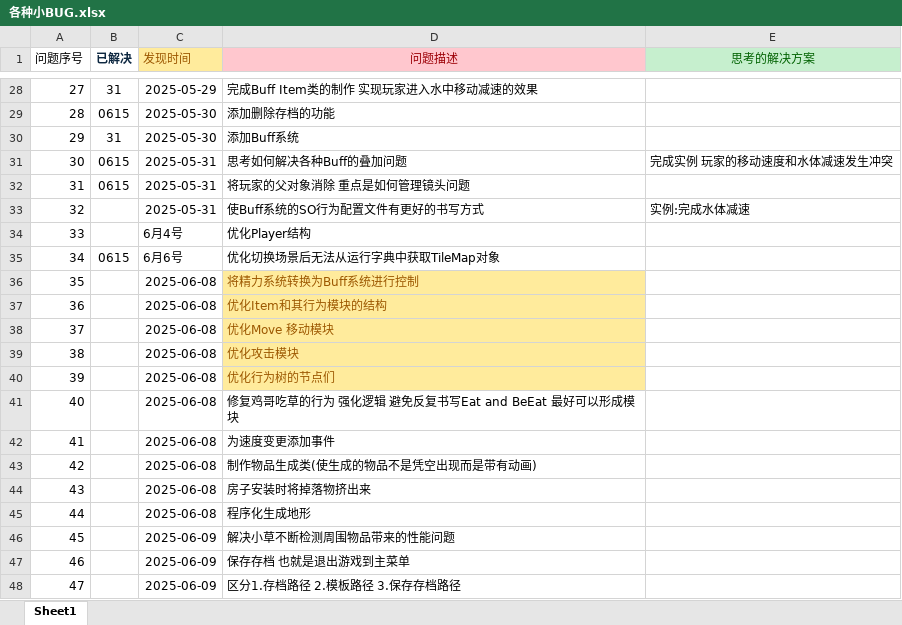
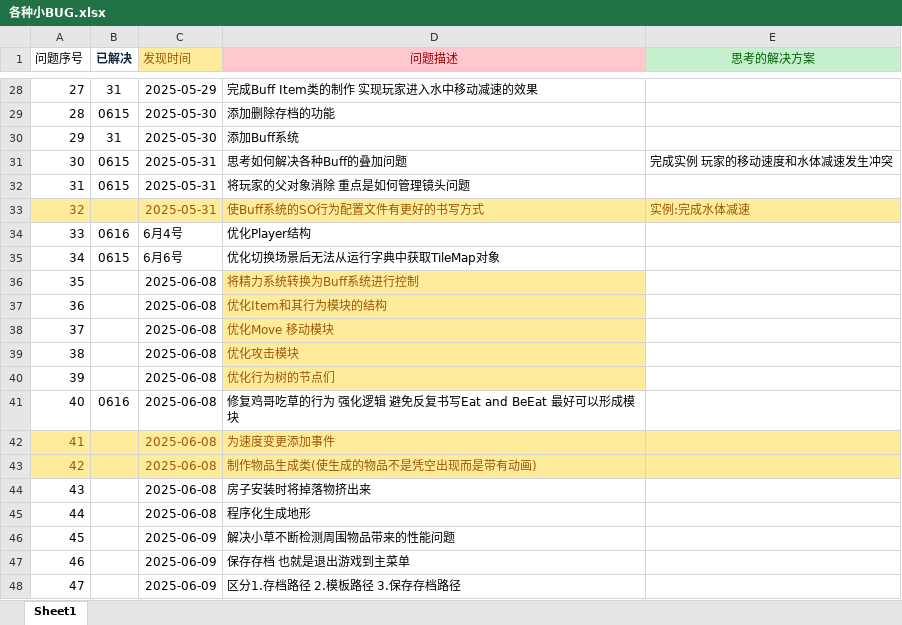
Before and after one commit to XDIOEZ/TerraFlat, an Excel workbook: 开发文档文件夹/各种小BUG.xlsx, sheet Sheet1, drawn as a sheet; only a part is shown, gaps mark what is left out; values as stored, in another font and other column widths than the file's, no borders; the diff names each change by its address in the sheet, - before the commit and + after, or states it on an @@ line.

```diff
--- a/开发文档文件夹/各种小BUG.xlsx (sheet Sheet1)
+++ b/开发文档文件夹/各种小BUG.xlsx (sheet Sheet1)
-A33:E33 fill: none
+A33:E33 fill: #FFEB9C
-A33 text colour: black
+A33 text colour: #9C5700
-C33:E33 text colour: black
+C33:E33 text colour: #9C5700
-B34 (已解决): (empty)
+B34 (已解决): 0616
-B41 (已解决): (empty)
+B41 (已解决): 0616
-A42:E43 fill: none
+A42:E43 fill: #FFEB9C
-A42:A43 text colour: black
+A42:A43 text colour: #9C5700
-C42:D43 text colour: black
+C42:D43 text colour: #9C5700
```
Also changed, not shown: 49 other files.
